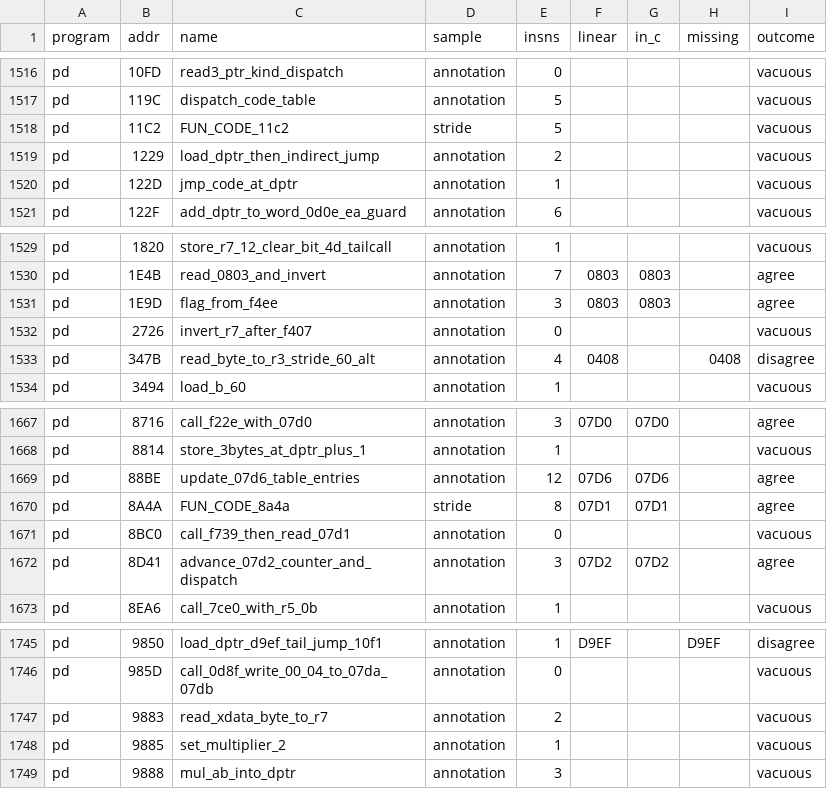
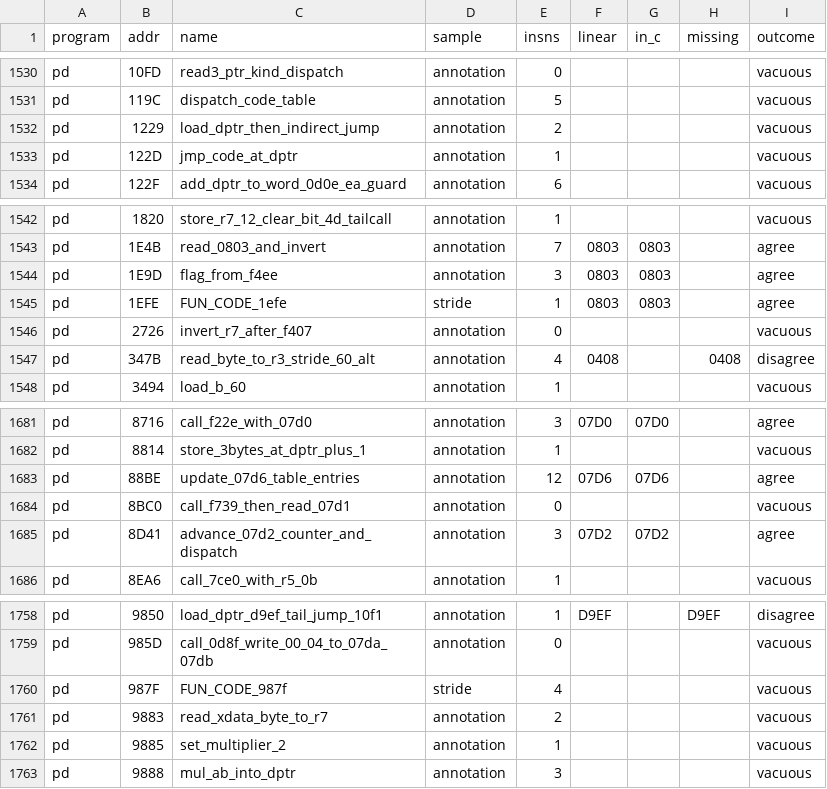
Before and after one commit to ElDavoo/tongfang-gm7mg7p-re, a CSV file: ec/ghidra/cross-decoder.csv, drawn as a sheet; only a part is shown, gaps mark what is left out; the diff covers the shown part only.

```diff
--- a/ec/ghidra/cross-decoder.csv
+++ b/ec/ghidra/cross-decoder.csv
@@ -1517,3 +1531,2 @@ pd,10FD,read3_ptr_kind_dispatch,annotation,0,,,,vacuous
 pd,119C,dispatch_code_table,annotation,5,,,,vacuous
-pd,11C2,FUN_CODE_11c2,stride,5,,,,vacuous
 pd,1229,load_dptr_then_indirect_jump,annotation,2,,,,vacuous
@@ -1531,2 +1544,3 @@ pd,1E4B,read_0803_and_invert,annotation,7,0803,0803,,agree
 pd,1E9D,flag_from_f4ee,annotation,3,0803,0803,,agree
+pd,1EFE,FUN_CODE_1efe,stride,1,0803,0803,,agree
 pd,2726,invert_r7_after_f407,annotation,0,,,,vacuous
@@ -1669,3 +1683,2 @@ pd,8814,store_3bytes_at_dptr_plus_1,annotation,1,,,,vacuous
 pd,88BE,update_07d6_table_entries,annotation,12,07D6,07D6,,agree
-pd,8A4A,FUN_CODE_8a4a,stride,8,07D1,07D1,,agree
 pd,8BC0,call_f739_then_read_07d1,annotation,0,,,,vacuous
@@ -1746,2 +1759,3 @@ pd,9850,load_dptr_d9ef_tail_jump_10f1,annotation,1,D9EF,,D9EF,disagree
 pd,985D,call_0d8f_write_00_04_to_07da_07db,annotation,0,,,,vacuous
+pd,987F,FUN_CODE_987f,stride,4,,,,vacuous
 pd,9883,read_xdata_byte_to_r7,annotation,2,,,,vacuous
```
Also changed, not shown: 16 added rows, 2 removed rows and 3 edited cells elsewhere in this file, ec/annotations/function-groups.csv, ec/annotations/xdata-clusters.csv, 9 other files.
